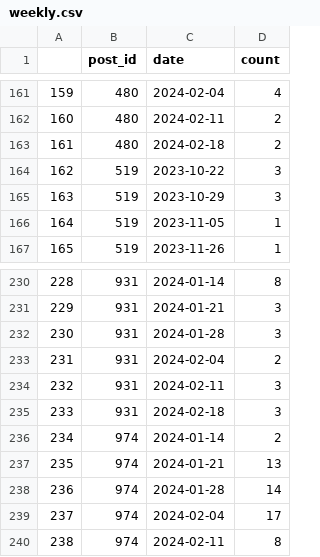
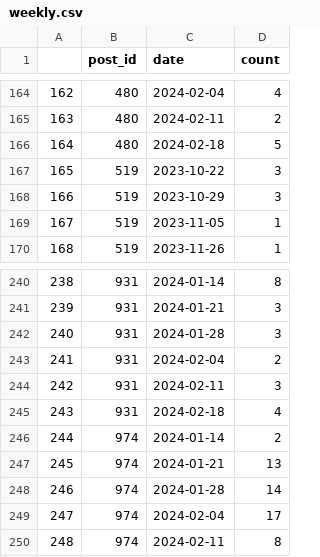
Before and after one commit to miyamiko/cocoon_access, a CSV file: weekly.csv, drawn as a sheet; only a part is shown, gaps mark what is left out; addresses are those after the commit; the diff covers the shown part only; the diff names each change by its address in the sheet, - before the commit and + after, or states it on an @@ line.

```diff
--- a/weekly.csv
+++ b/weekly.csv
@@ column A renumbered from row 17 down @@
-D166 (count): 2
+D166 (count): 5
-D245 (count): 3
+D245 (count): 4
```
Also changed, not shown: 13 added rows and 6 edited cells elsewhere in this file, weekly_ona.csv, wp_posts_ona.csv, 2 other files.
